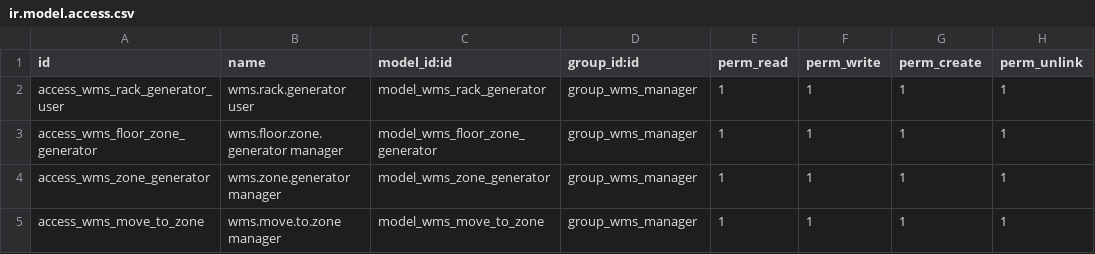
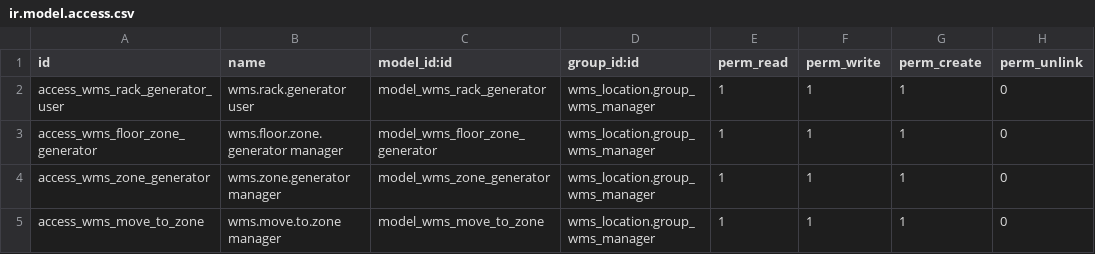
Before and after one commit to udhay8005/Inventory-management, a CSV file: addons/wms_location/security/ir.model.access.csv, drawn as a sheet.

Commit message:
fix(medium): enforce capability groups on scan/damage/audit ACLs + harden DB/controllers
Scan receipt/issue, damage, and audit models granted create to baseline group_wms_user; the per-keeper capability was only menu-gated, so a non-capability keeper could create them over RPC. ACLs now require the capability groups (group_wms_can_scan_receive/issue/file_damage/submit_audit); managers keep full access (they imply every capability). Rack/warehouse-map controllers now gate on group_wms_user before their sudo() reads. db_manager_lockdown also blocks the destructive POST DB routes (create/drop/restore/backup/duplicate/change_password), not just the GET pages. Generator wizard ACLs drop perm_unlink + qualify the group id. ACL tests per module assert baseline-blocked / capability-allowed / manager-allowed.

```diff
--- a/addons/wms_location/security/ir.model.access.csv
+++ b/addons/wms_location/security/ir.model.access.csv
@@ -1,5 +1,5 @@
 id,name,model_id:id,group_id:id,perm_read,perm_write,perm_create,perm_unlink
-access_wms_rack_generator_user,wms.rack.generator user,model_wms_rack_generator,group_wms_manager,1,1,1,1
-access_wms_floor_zone_generator,wms.floor.zone.generator manager,model_wms_floor_zone_generator,group_wms_manager,1,1,1,1
-access_wms_zone_generator,wms.zone.generator manager,model_wms_zone_generator,group_wms_manager,1,1,1,1
-access_wms_move_to_zone,wms.move.to.zone manager,model_wms_move_to_zone,group_wms_manager,1,1,1,1
+access_wms_rack_generator_user,wms.rack.generator user,model_wms_rack_generator,wms_location.group_wms_manager,1,1,1,0
+access_wms_floor_zone_generator,wms.floor.zone.generator manager,model_wms_floor_zone_generator,wms_location.group_wms_manager,1,1,1,0
+access_wms_zone_generator,wms.zone.generator manager,model_wms_zone_generator,wms_location.group_wms_manager,1,1,1,0
+access_wms_move_to_zone,wms.move.to.zone manager,model_wms_move_to_zone,wms_location.group_wms_manager,1,1,1,0
```
Also changed, not shown: addons/wms_barcode/security/ir.model.access.csv, addons/wms_repair_damage/security/ir.model.access.csv, 13 other files.
